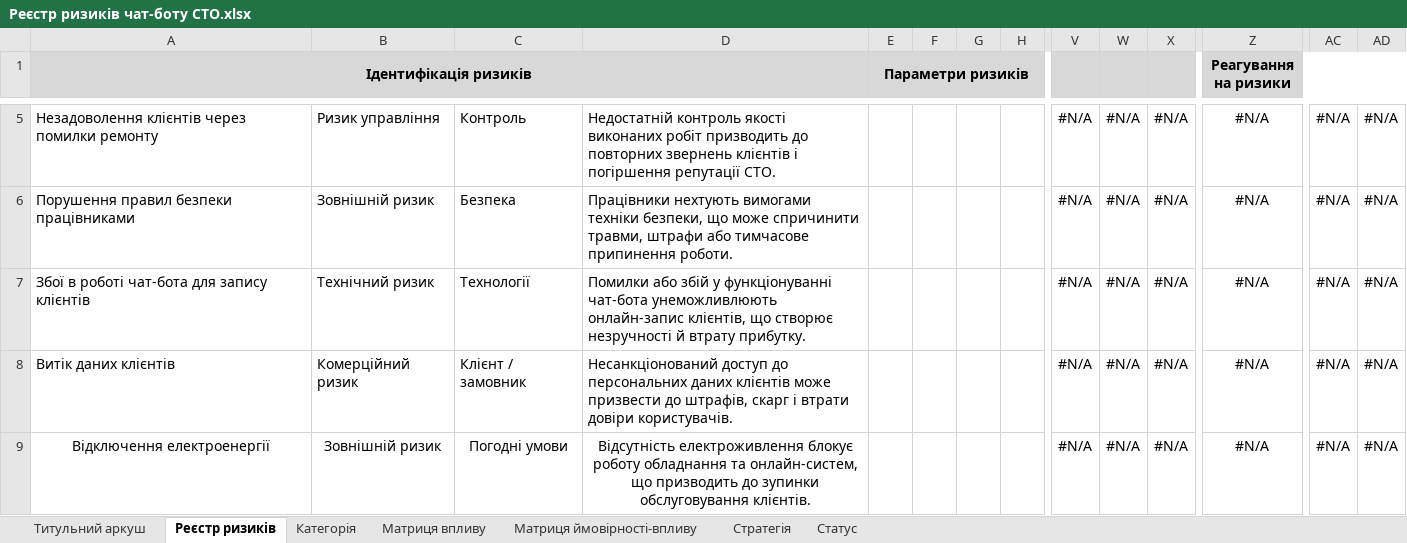
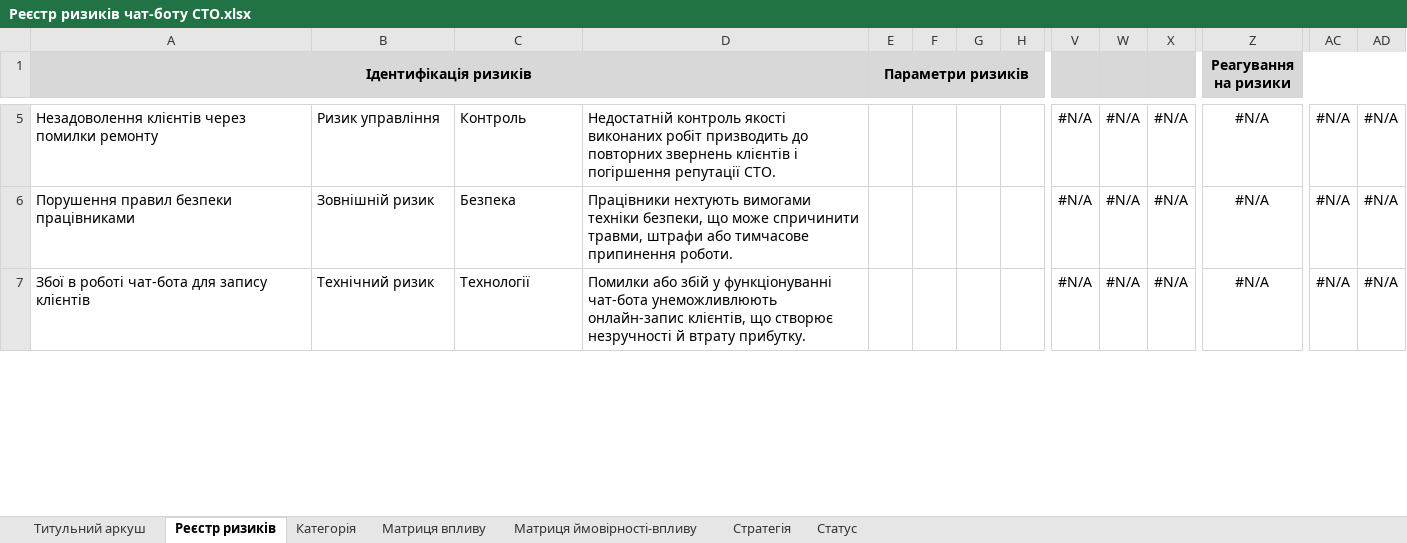
Before and after one commit to Dead-Paul/Auto-Service-Telegram-bot, an Excel workbook: Docs/Реєстр ризиків чат-боту СТО.xlsx, sheet Реєстр ризиків, drawn as a sheet; only a part is shown, gaps mark what is left out; values as stored, in another font and other column widths than the file's, no borders; conditional formats not drawn; removed rows and columns are numbered as before the commit, all else as after; rows hold the shown columns only; the diff covers the shown part only; the diff names each change by its address in the sheet, - before the commit and + after, or states it on an @@ line.

Commit message:
Заполнил два риска "Відключення електроенергії" та "Витік даних клієнтів"
Шарящие ребята, прошу проверить мои первые 3 поля ("Терміновість", "Близькість", "Скритність") потому что немного не до конца понимаю корректно заполнил или нет, а так в целом у меня вышло достаточно два больших риска по конечным результатам (отключения света в наше время большая проблема, а слив данных впринципе максимально неприятно ситуация и все равно что у нас сто бот на 5 пользователей)

```diff
--- a/Docs/Реєстр ризиків чат-боту СТО.xlsx (sheet Реєстр ризиків)
+++ b/Docs/Реєстр ризиків чат-боту СТО.xlsx (sheet Реєстр ризиків)
-row 8: Витік даних клієнтів | Комерційний ризик | Клієнт / замовник | Несанкціонований доступ до персональних даних клієнтів може призвести до штрафів, скарг і втрати довіри користувачів. |  |  |  |  | #N/A | #N/A | #N/A | #N/A | #N/A | #N/A
-row 9: Відключення електроенергії | Зовнішній ризик | Погодні умови | Відсутність електроживлення блокує роботу обладнання та онлайн-систем, що призводить до зупинки обслуговування клієнтів. |  |  |  |  | #N/A | #N/A | #N/A | #N/A | #N/A | #N/A
```
Also changed, not shown: 2 added rows elsewhere in this sheet.
